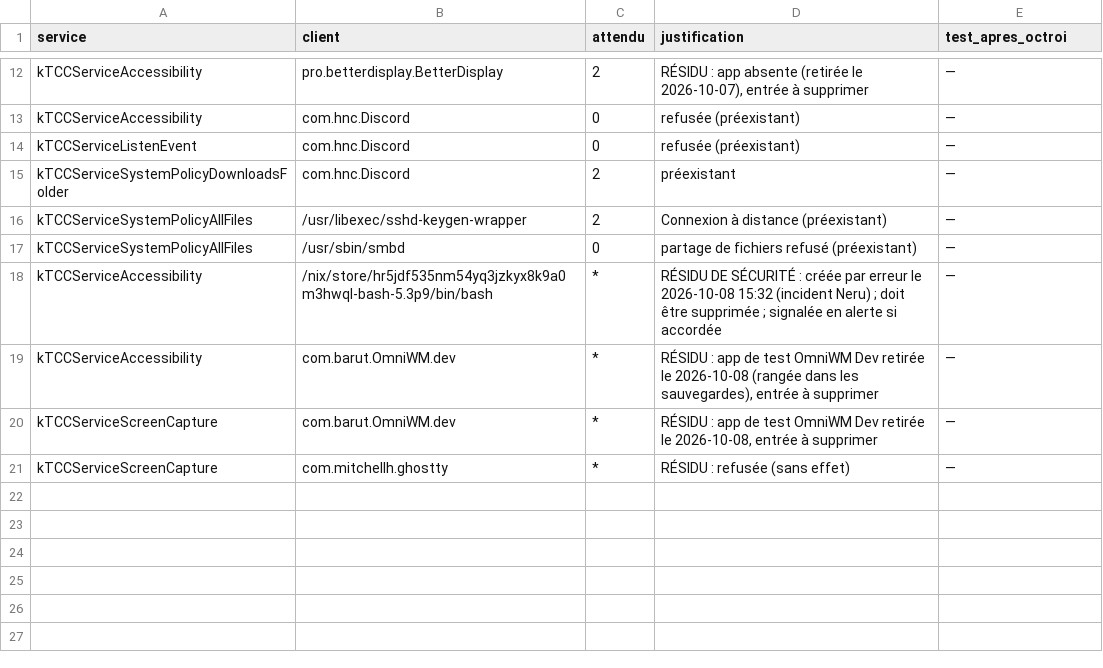
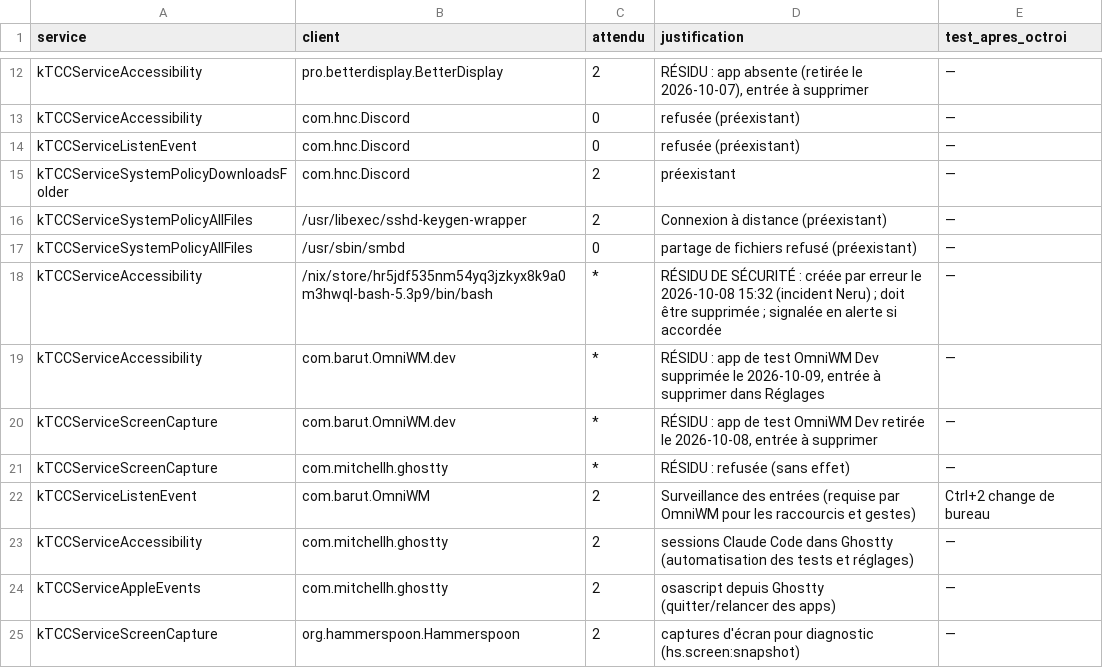
Before and after one commit to YamadaBlog/macos-config, a TSV file: inventory/permissions.tsv, drawn as a sheet; only a part is shown, gaps mark what is left out.

Commit message:
Sync from local 9b58e0a: README: local OmniWM build and Hammerspoon helpers

```diff
--- a/inventory/permissions.tsv
+++ b/inventory/permissions.tsv
@@ -18,4 +18,8 @@ kTCCServiceSystemPolicyAllFiles	/usr/sbin/smbd	0	partage de fichiers refusé (pr
 kTCCServiceAccessibility	/nix/store/hr5jdf535nm54yq3jzkyx8k9a0m3hwql-bash-5.3p9/bin/bash	*	RÉSIDU DE SÉCURITÉ : créée par erreur le 2026-10-08 15:32 (incident Neru) ; doit être supprimée ; signalée en alerte si accordée	—
-kTCCServiceAccessibility	com.barut.OmniWM.dev	*	RÉSIDU : app de test OmniWM Dev retirée le 2026-10-08 (rangée dans les sauvegardes), entrée à supprimer	—
+kTCCServiceAccessibility	com.barut.OmniWM.dev	*	RÉSIDU : app de test OmniWM Dev supprimée le 2026-10-09, entrée à supprimer dans Réglages	—
 kTCCServiceScreenCapture	com.barut.OmniWM.dev	*	RÉSIDU : app de test OmniWM Dev retirée le 2026-10-08, entrée à supprimer	—
 kTCCServiceScreenCapture	com.mitchellh.ghostty	*	RÉSIDU : refusée (sans effet)	—
+kTCCServiceListenEvent	com.barut.OmniWM	2	Surveillance des entrées (requise par OmniWM pour les raccourcis et gestes)	Ctrl+2 change de bureau
+kTCCServiceAccessibility	com.mitchellh.ghostty	2	sessions Claude Code dans Ghostty (automatisation des tests et réglages)	—
+kTCCServiceAppleEvents	com.mitchellh.ghostty	2	osascript depuis Ghostty (quitter/relancer des apps)	—
+kTCCServiceScreenCapture	org.hammerspoon.Hammerspoon	2	captures d'écran pour diagnostic (hs.screen:snapshot)	—
```
Also changed, not shown: docs/generated/macos-defaults.tsv, inventory/configs.tsv, 18 other files.
